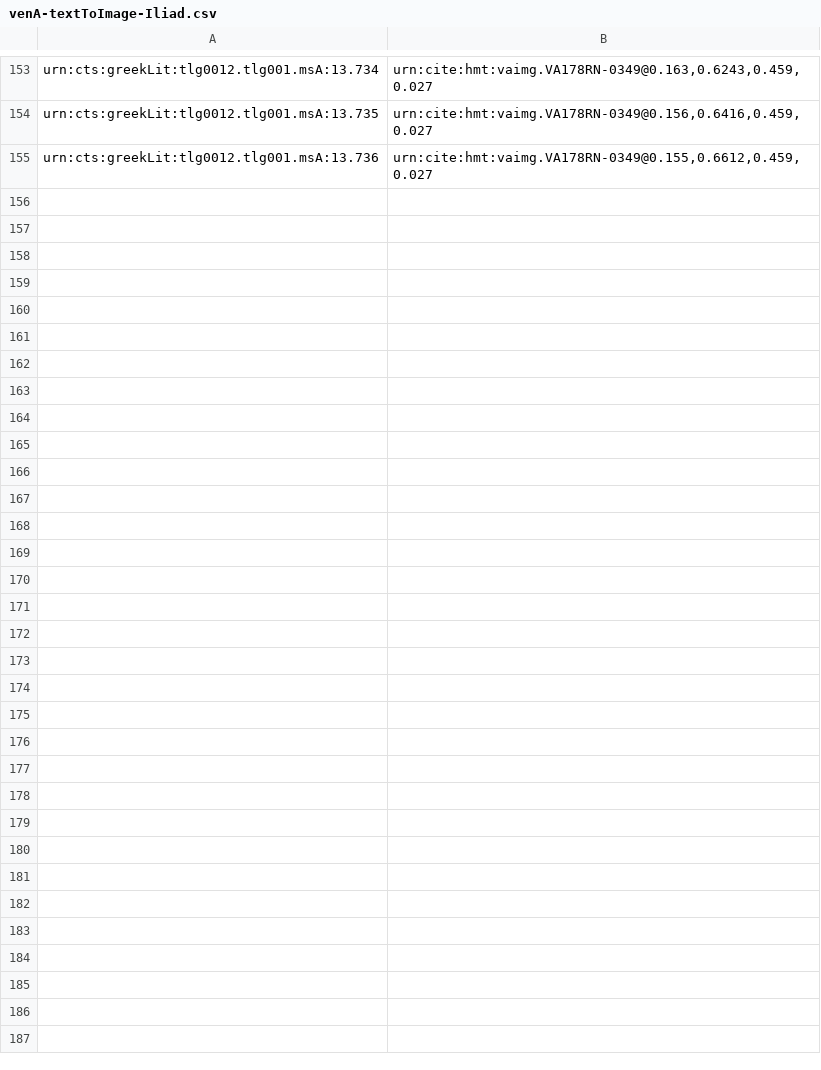
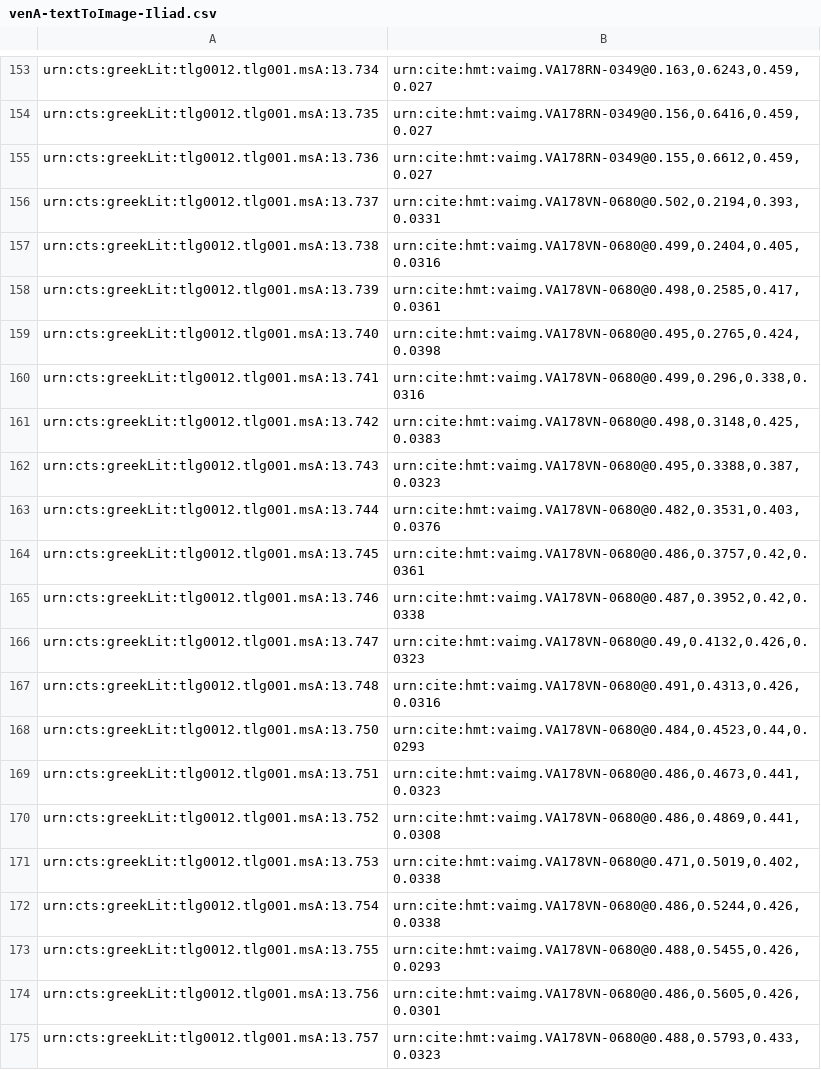
Before and after one commit to hmteditors/gustavus, a CSV file: indices/venA-textToImage-Iliad.csv, drawn as a sheet; only a part is shown, gaps mark what is left out; the diff covers the shown part only.

Commit message:
Update venA-textToImage-Iliad.csv

```diff
--- a/indices/venA-textToImage-Iliad.csv
+++ b/indices/venA-textToImage-Iliad.csv
@@ -155 +155,21 @@ urn:cts:greekLit:tlg0012.tlg001.msA:13.735,"urn:cite:hmt:vaimg.VA178RN-0349@0.15
 urn:cts:greekLit:tlg0012.tlg001.msA:13.736,"urn:cite:hmt:vaimg.VA178RN-0349@0.155,0.6612,0.459,0.027"
+urn:cts:greekLit:tlg0012.tlg001.msA:13.737, "urn:cite:hmt:vaimg.VA178VN-0680@0.502,0.2194,0.393,0.0331"
+urn:cts:greekLit:tlg0012.tlg001.msA:13.738, "urn:cite:hmt:vaimg.VA178VN-0680@0.499,0.2404,0.405,0.0316"
+urn:cts:greekLit:tlg0012.tlg001.msA:13.739, "urn:cite:hmt:vaimg.VA178VN-0680@0.498,0.2585,0.417,0.0361"
+urn:cts:greekLit:tlg0012.tlg001.msA:13.740, "urn:cite:hmt:vaimg.VA178VN-0680@0.495,0.2765,0.424,0.0398"
+urn:cts:greekLit:tlg0012.tlg001.msA:13.741, "urn:cite:hmt:vaimg.VA178VN-0680@0.499,0.296,0.338,0.0316"
+urn:cts:greekLit:tlg0012.tlg001.msA:13.742, "urn:cite:hmt:vaimg.VA178VN-0680@0.498,0.3148,0.425,0.0383"
+urn:cts:greekLit:tlg0012.tlg001.msA:13.743, "urn:cite:hmt:vaimg.VA178VN-0680@0.495,0.3388,0.387,0.0323"
+urn:cts:greekLit:tlg0012.tlg001.msA:13.744, "urn:cite:hmt:vaimg.VA178VN-0680@0.482,0.3531,0.403,0.0376"
+urn:cts:greekLit:tlg0012.tlg001.msA:13.745, "urn:cite:hmt:vaimg.VA178VN-0680@0.486,0.3757,0.42,0.0361"
+urn:cts:greekLit:tlg0012.tlg001.msA:13.746, "urn:cite:hmt:vaimg.VA178VN-0680@0.487,0.3952,0.42,0.0338"
+urn:cts:greekLit:tlg0012.tlg001.msA:13.747, "urn:cite:hmt:vaimg.VA178VN-0680@0.49,0.4132,0.426,0.0323"
+urn:cts:greekLit:tlg0012.tlg001.msA:13.748, "urn:cite:hmt:vaimg.VA178VN-0680@0.491,0.4313,0.426,0.0316"
+urn:cts:greekLit:tlg0012.tlg001.msA:13.750, "urn:cite:hmt:vaimg.VA178VN-0680@0.484,0.4523,0.44,0.0293"
+urn:cts:greekLit:tlg0012.tlg001.msA:13.751, "urn:cite:hmt:vaimg.VA178VN-0680@0.486,0.4673,0.441,0.0323"
+urn:cts:greekLit:tlg0012.tlg001.msA:13.752, "urn:cite:hmt:vaimg.VA178VN-0680@0.486,0.4869,0.441,0.0308"
+urn:cts:greekLit:tlg0012.tlg001.msA:13.753, "urn:cite:hmt:vaimg.VA178VN-0680@0.471,0.5019,0.402,0.0338"
+urn:cts:greekLit:tlg0012.tlg001.msA:13.754, "urn:cite:hmt:vaimg.VA178VN-0680@0.486,0.5244,0.426,0.0338"
+urn:cts:greekLit:tlg0012.tlg001.msA:13.755, "urn:cite:hmt:vaimg.VA178VN-0680@0.488,0.5455,0.426,0.0293"
+urn:cts:greekLit:tlg0012.tlg001.msA:13.756, "urn:cite:hmt:vaimg.VA178VN-0680@0.486,0.5605,0.426,0.0301"
+urn:cts:greekLit:tlg0012.tlg001.msA:13.757, "urn:cite:hmt:vaimg.VA178VN-0680@0.488,0.5793,0.433,0.0323"
```
Also changed, not shown: 31 added rows elsewhere in this file.
